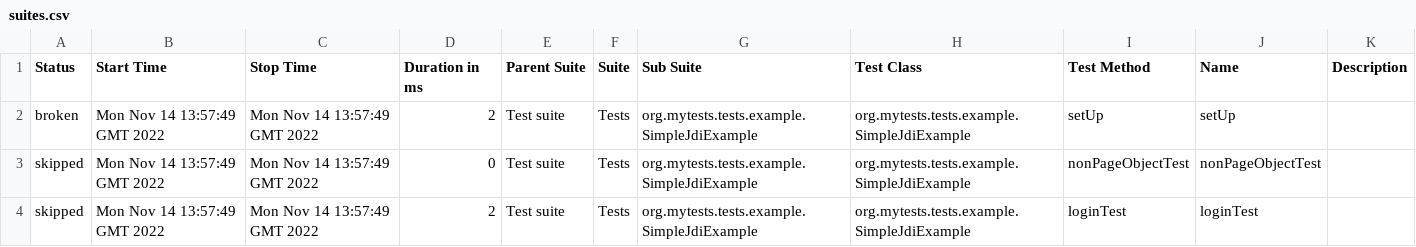
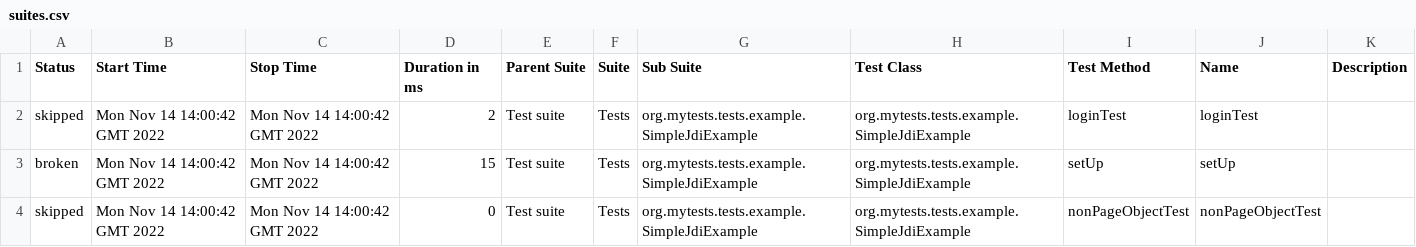
Before and after one commit to jdi-examples/jdi-introduction, a CSV file: 6/data/suites.csv, drawn as a sheet.

```diff
--- a/6/data/suites.csv
+++ b/6/data/suites.csv
@@ -1,4 +1,4 @@
 "Status","Start Time","Stop Time","Duration in ms","Parent Suite","Suite","Sub Suite","Test Class","Test Method","Name","Description"
-"broken","Mon Nov 14 13:57:49 GMT 2022","Mon Nov 14 13:57:49 GMT 2022","2","Test suite","Tests","org.mytests.tests.example.SimpleJdiExample","org.mytests.tests.example.SimpleJdiExample","setUp","setUp",""
-"skipped","Mon Nov 14 13:57:49 GMT 2022","Mon Nov 14 13:57:49 GMT 2022","0","Test suite","Tests","org.mytests.tests.example.SimpleJdiExample","org.mytests.tests.example.SimpleJdiExample","nonPageObjectTest","nonPageObjectTest",""
-"skipped","Mon Nov 14 13:57:49 GMT 2022","Mon Nov 14 13:57:49 GMT 2022","2","Test suite","Tests","org.mytests.tests.example.SimpleJdiExample","org.mytests.tests.example.SimpleJdiExample","loginTest","loginTest",""
+"skipped","Mon Nov 14 14:00:42 GMT 2022","Mon Nov 14 14:00:42 GMT 2022","2","Test suite","Tests","org.mytests.tests.example.SimpleJdiExample","org.mytests.tests.example.SimpleJdiExample","loginTest","loginTest",""
+"broken","Mon Nov 14 14:00:42 GMT 2022","Mon Nov 14 14:00:42 GMT 2022","15","Test suite","Tests","org.mytests.tests.example.SimpleJdiExample","org.mytests.tests.example.SimpleJdiExample","setUp","setUp",""
+"skipped","Mon Nov 14 14:00:42 GMT 2022","Mon Nov 14 14:00:42 GMT 2022","0","Test suite","Tests","org.mytests.tests.example.SimpleJdiExample","org.mytests.tests.example.SimpleJdiExample","nonPageObjectTest","nonPageObjectTest",""
```
Also changed, not shown: 28 other files.
